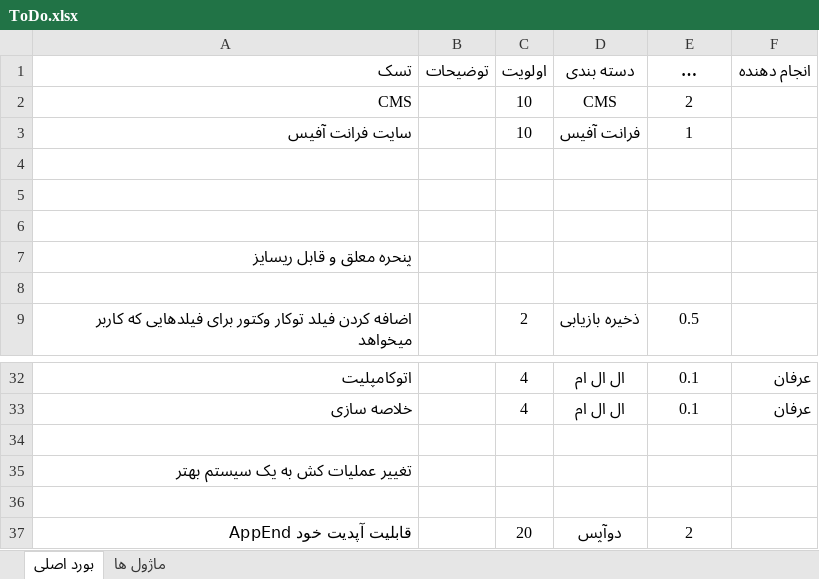
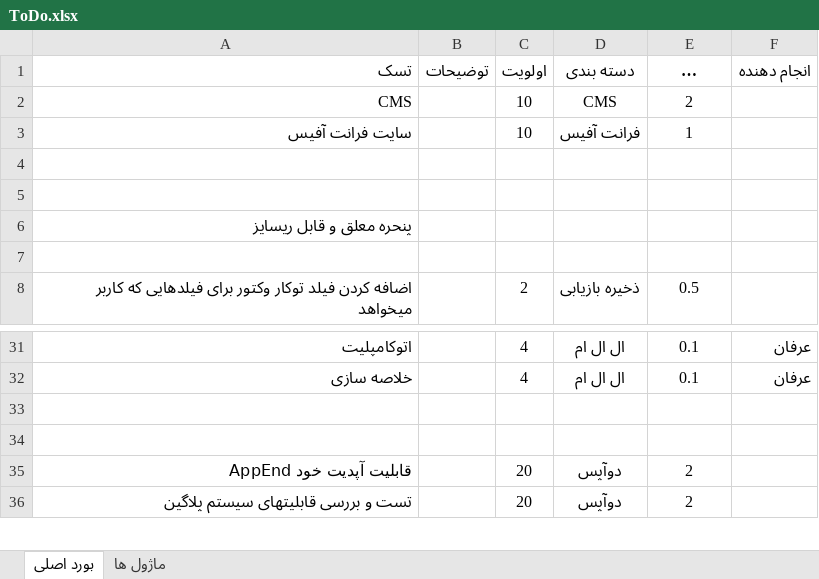
Before and after one commit to mirshahreza/AppEnd, an Excel workbook: ToDo.xlsx, sheet بورد اصلی, drawn as a sheet; only a part is shown, gaps mark what is left out; the shorter side is filled out with more unchanged rows; long unchanged cells end in …; values as stored, in another font and other column widths than the file's, no borders; the diff names each change by its address in the sheet, - before the commit and + after, or states it on an @@ line.

Commit message:
Update ToDo.xlsx spreadsheet
The ToDo.xlsx file was modified. Exact changes within the spreadsheet are not visible, but the file content has been updated.

```diff
--- a/ToDo.xlsx (sheet بورد اصلی)
+++ b/ToDo.xlsx (sheet بورد اصلی)
-row 6: (empty)
-row 35: تغییر عملیات کش به یک سیستم بهتر
```
